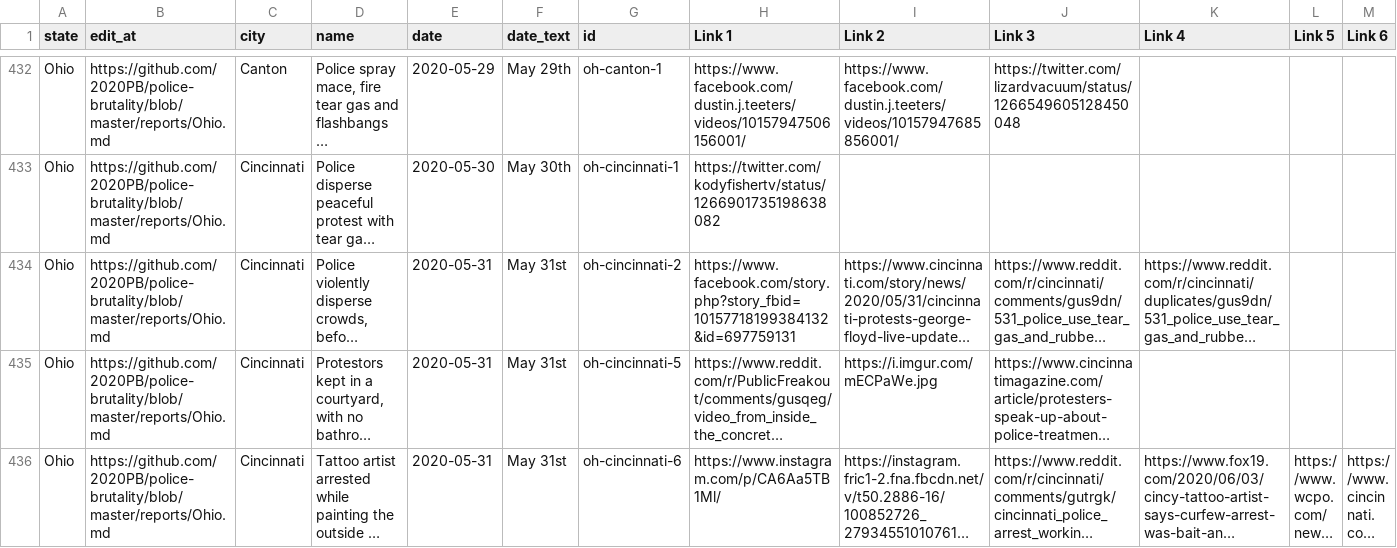
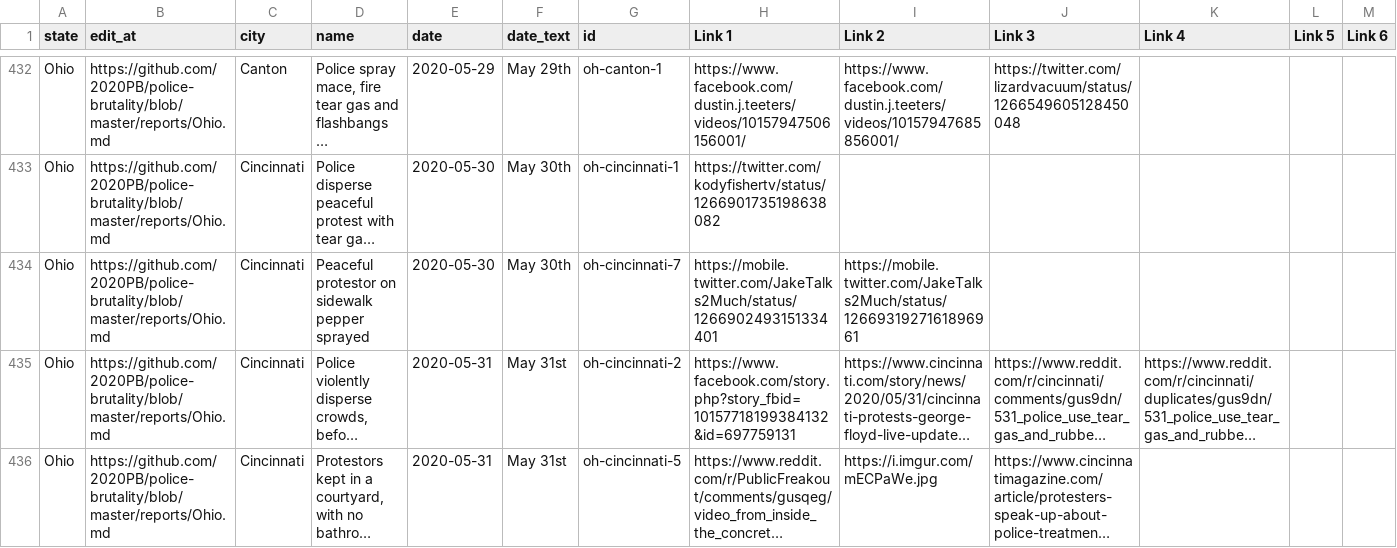
Before and after one commit to 2020PB/police-brutality, a CSV file: all-locations.csv, drawn as a sheet; only a part is shown, gaps mark what is left out; the shorter side is filled out with more unchanged rows; long unchanged cells end in …; rows hold the shown columns only; the diff names each change by its address in the sheet, - before the commit and + after, or states it on an @@ line.

Commit message:
Update data_build to output generated at 52d3b92

```diff
--- a/all-locations.csv
+++ b/all-locations.csv
+row 434: Ohio | https://github.com/2020PB/police-brutality/blob/master/reports/Ohio.md | Cincinnati | Peaceful protestor on sidewalk pepper sprayed | 2020-05-30 | May 30th | oh-cincinnati-7 | https://mobile.twitter.com/JakeTalks2Much/status/1266902493151334401 | https://mobile.twitter.com/JakeTalks2Much/status/1266931927161896961
```
Also changed, not shown: 3 other files.
